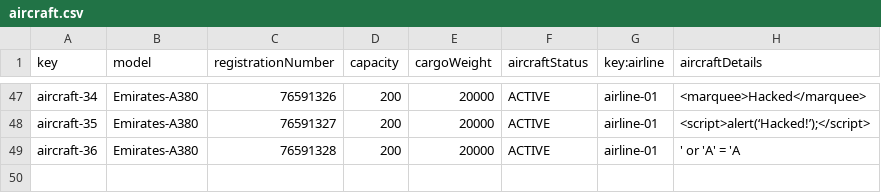
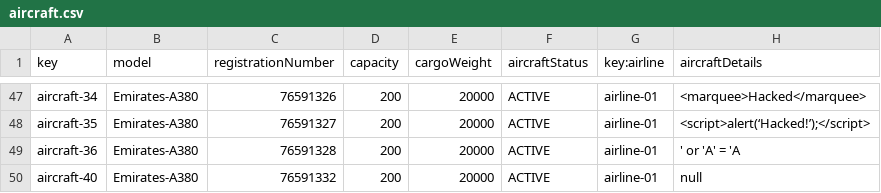
Before and after one commit to DP2-C1-054/Acme-ANS-C3, a CSV file: src/main/resources/WEB-INF/data/sample/aircraft.csv, drawn as a sheet; only a part is shown, gaps mark what is left out.

```diff
--- a/src/main/resources/WEB-INF/data/sample/aircraft.csv
+++ b/src/main/resources/WEB-INF/data/sample/aircraft.csv
@@ -49 +49,2 @@ aircraft-35,Emirates-A380,76591327,200,20000,ACTIVE,airline-01,<script>alert(‘
 aircraft-36,Emirates-A380,76591328,200,20000,ACTIVE,airline-01,' or 'A' = 'A
+aircraft-40,Emirates-A380,76591332,200,20000,ACTIVE,airline-01,null
```
Also changed, not shown: src/main/resources/WEB-INF/data/sample/airline.csv, src/main/resources/WEB-INF/data/sample/airport.csv, 8 other files.
